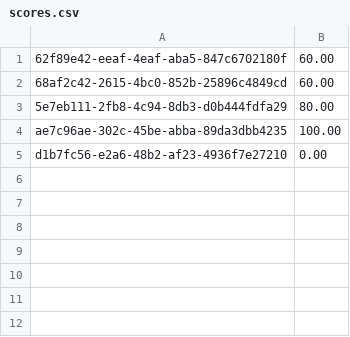
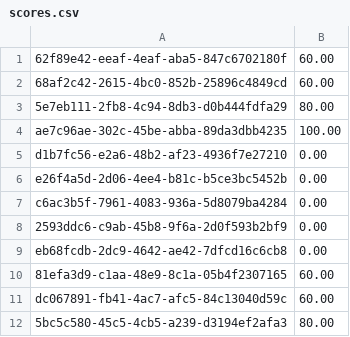
Before and after one commit to johhaanndev/FastTrack_TechnicalAssessment_JoanFreixas, a CSV file: quiz-app/scores.csv, drawn as a sheet.

Commit message:
Implement ReadScoresCsv logic and refactor variable names

```diff
--- a/quiz-app/scores.csv
+++ b/quiz-app/scores.csv
@@ -5 +5,8 @@ ae7c96ae-302c-45be-abba-89da3dbb4235,100.00
 d1b7fc56-e2a6-48b2-af23-4936f7e27210,0.00
+e26f4a5d-2d06-4ee4-b81c-b5ce3bc5452b,0.00
+c6ac3b5f-7961-4083-936a-5d8079ba4284,0.00
+2593ddc6-c9ab-45b8-9f6a-2d0f593b2bf9,0.00
+eb68fcdb-2dc9-4642-ae42-7dfcd16c6cb8,0.00
+81efa3d9-c1aa-48e9-8c1a-05b4f2307165,60.00
+dc067891-fb41-4ac7-afc5-84c13040d59c,60.00
+5bc5c580-45c5-4cb5-a239-d3194ef2afa3,80.00
```
Also changed, not shown: 2 other files.
